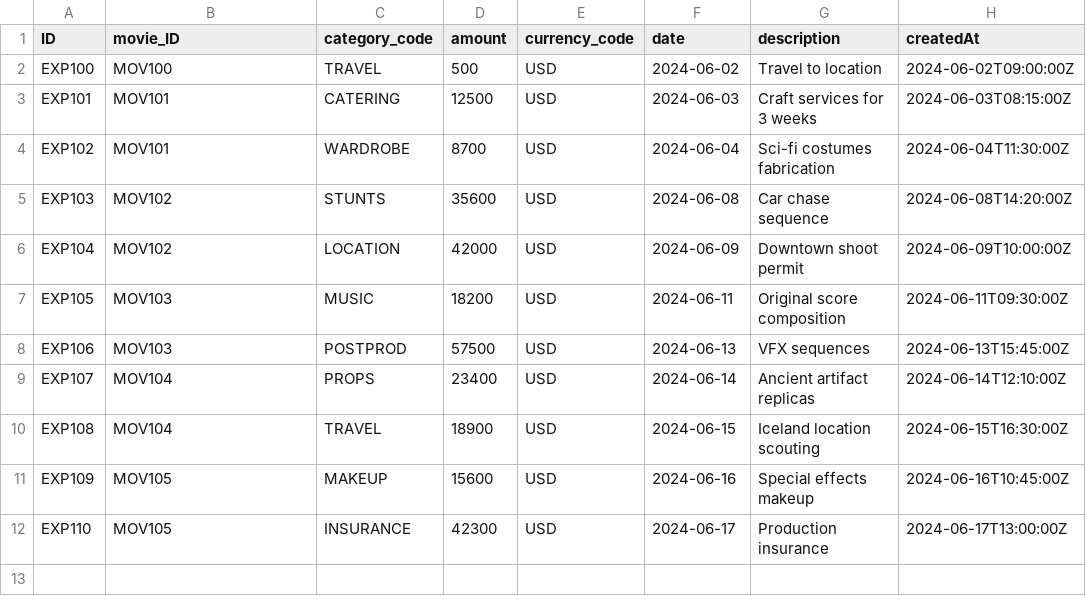
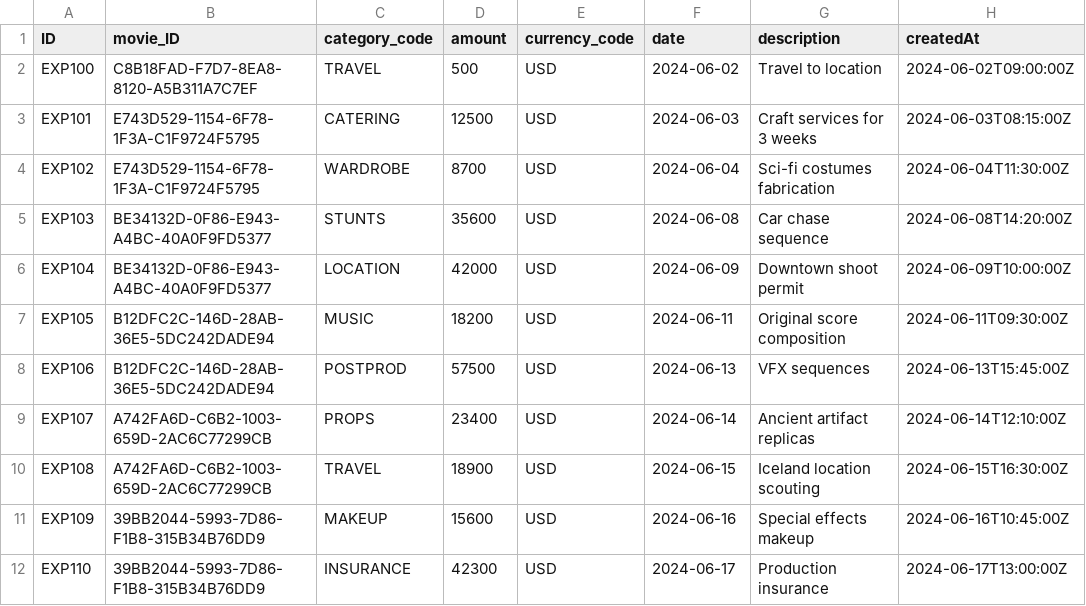
Before and after one commit to kartun83/movie_studio, a CSV file: db/data/com.kartun.movie_studio-Expense.csv, drawn as a sheet; only a part is shown; the diff names each change by its address in the sheet, - before the commit and + after, or states it on an @@ line.

```diff
--- a/db/data/com.kartun.movie_studio-Expense.csv
+++ b/db/data/com.kartun.movie_studio-Expense.csv
-B2 (movie_ID): MOV100
+B2 (movie_ID): C8B18FAD-F7D7-8EA8-8120-A5B311A7C7EF
-B3:B4 (movie_ID): MOV101
+B3:B4 (movie_ID): E743D529-1154-6F78-1F3A-C1F9724F5795
-B5:B6 (movie_ID): MOV102
+B5:B6 (movie_ID): BE34132D-0F86-E943-A4BC-40A0F9FD5377
-B7:B8 (movie_ID): MOV103
+B7:B8 (movie_ID): B12DFC2C-146D-28AB-36E5-5DC242DADE94
-B9:B10 (movie_ID): MOV104
+B9:B10 (movie_ID): A742FA6D-C6B2-1003-659D-2AC6C77299CB
-B11:B12 (movie_ID): MOV105
+B11:B12 (movie_ID): 39BB2044-5993-7D86-F1B8-315B34B76DD9
```
Also changed, not shown: db/data/com.kartun.movie_studio-Casting.csv, db/data/com.kartun.movie_studio-MovieProject.csv, 8 other files.
